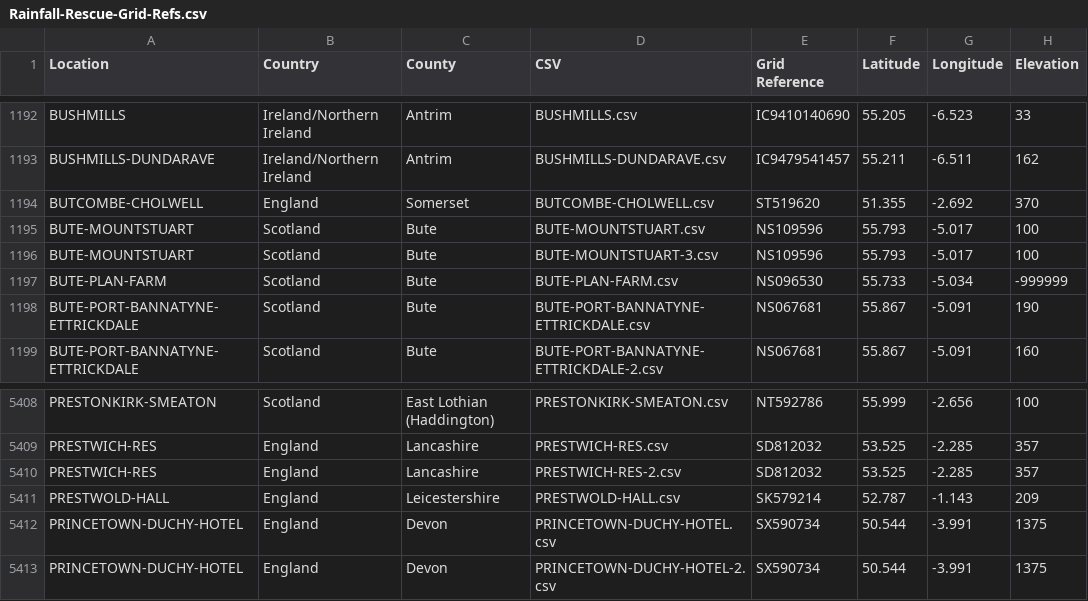
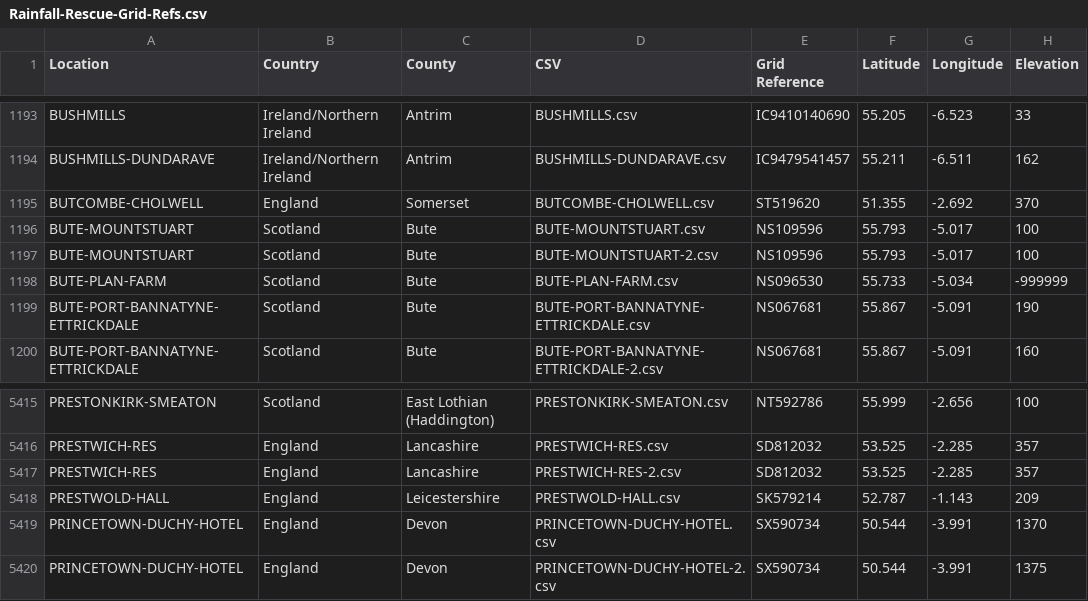
Before and after one commit to rjmeats/BritishRainfall, a CSV file: Locations/Rainfall-Rescue-Grid-Refs.csv, drawn as a sheet; only a part is shown, gaps mark what is left out; the diff covers the shown part only.

```diff
--- a/Locations/Rainfall-Rescue-Grid-Refs.csv
+++ b/Locations/Rainfall-Rescue-Grid-Refs.csv
@@ -1195,3 +1196,3 @@ BUTCOMBE-CHOLWELL,England,Somerset,BUTCOMBE-CHOLWELL.csv,ST519620,51.355,-2.692,
 BUTE-MOUNTSTUART,Scotland,Bute,BUTE-MOUNTSTUART.csv,NS109596,55.793,-5.017,100
-BUTE-MOUNTSTUART,Scotland,Bute,BUTE-MOUNTSTUART-3.csv,NS109596,55.793,-5.017,100
+BUTE-MOUNTSTUART,Scotland,Bute,BUTE-MOUNTSTUART-2.csv,NS109596,55.793,-5.017,100
 BUTE-PLAN-FARM,Scotland,Bute,BUTE-PLAN-FARM.csv,NS096530,55.733,-5.034,-999999
@@ -5411,3 +5418,3 @@ PRESTWICH-RES,England,Lancashire,PRESTWICH-RES-2.csv,SD812032,53.525,-2.285,357
 PRESTWOLD-HALL,England,Leicestershire,PRESTWOLD-HALL.csv,SK579214,52.787,-1.143,209
-PRINCETOWN-DUCHY-HOTEL,England,Devon,PRINCETOWN-DUCHY-HOTEL.csv,SX590734,50.544,-3.991,1375
+PRINCETOWN-DUCHY-HOTEL,England,Devon,PRINCETOWN-DUCHY-HOTEL.csv,SX590734,50.544,-3.991,1370
 PRINCETOWN-DUCHY-HOTEL,England,Devon,PRINCETOWN-DUCHY-HOTEL-2.csv,SX590734,50.544,-3.991,1375
```
Also changed, not shown: 13 added rows elsewhere in this file, Locations/Rainfall-Rescue-Concatenation-Summary.csv, 7 other files.
